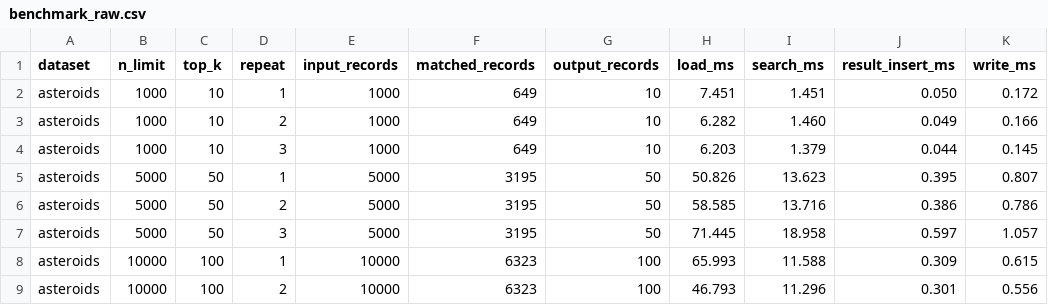
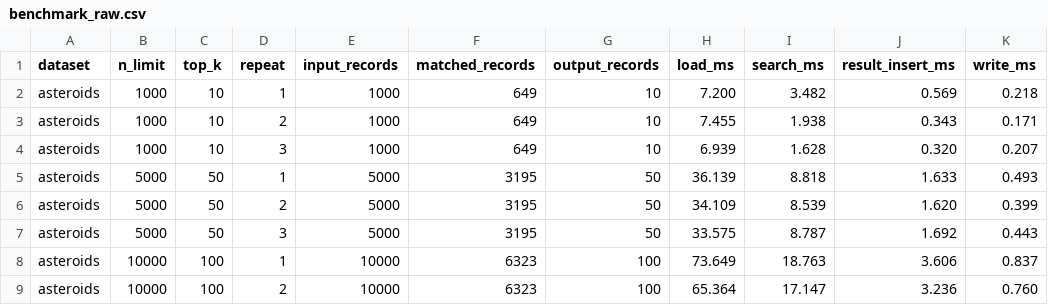
Before and after one commit to joaocremasco/busca_organizacao_dados, a CSV file: resultados/benchmark_raw.csv, drawn as a sheet; only a part is shown; the diff covers the shown part only.

```diff
--- a/resultados/benchmark_raw.csv
+++ b/resultados/benchmark_raw.csv
@@ -1,9 +1,9 @@
 dataset,n_limit,top_k,repeat,input_records,matched_records,output_records,load_ms,search_ms,result_insert_ms,write_ms
-asteroids,1000,10,1,1000,649,10,7.451,1.451,0.050,0.172
-asteroids,1000,10,2,1000,649,10,6.282,1.460,0.049,0.166
-asteroids,1000,10,3,1000,649,10,6.203,1.379,0.044,0.145
-asteroids,5000,50,1,5000,3195,50,50.826,13.623,0.395,0.807
-asteroids,5000,50,2,5000,3195,50,58.585,13.716,0.386,0.786
-asteroids,5000,50,3,5000,3195,50,71.445,18.958,0.597,1.057
-asteroids,10000,100,1,10000,6323,100,65.993,11.588,0.309,0.615
-asteroids,10000,100,2,10000,6323,100,46.793,11.296,0.301,0.556
+asteroids,1000,10,1,1000,649,10,7.200,3.482,0.569,0.218
+asteroids,1000,10,2,1000,649,10,7.455,1.938,0.343,0.171
+asteroids,1000,10,3,1000,649,10,6.939,1.628,0.320,0.207
+asteroids,5000,50,1,5000,3195,50,36.139,8.818,1.633,0.493
+asteroids,5000,50,2,5000,3195,50,34.109,8.539,1.620,0.399
+asteroids,5000,50,3,5000,3195,50,33.575,8.787,1.692,0.443
+asteroids,10000,100,1,10000,6323,100,73.649,18.763,3.606,0.837
+asteroids,10000,100,2,10000,6323,100,65.364,17.147,3.236,0.760
```
Also changed, not shown: 112 edited cells elsewhere in this file, 1 other file.
